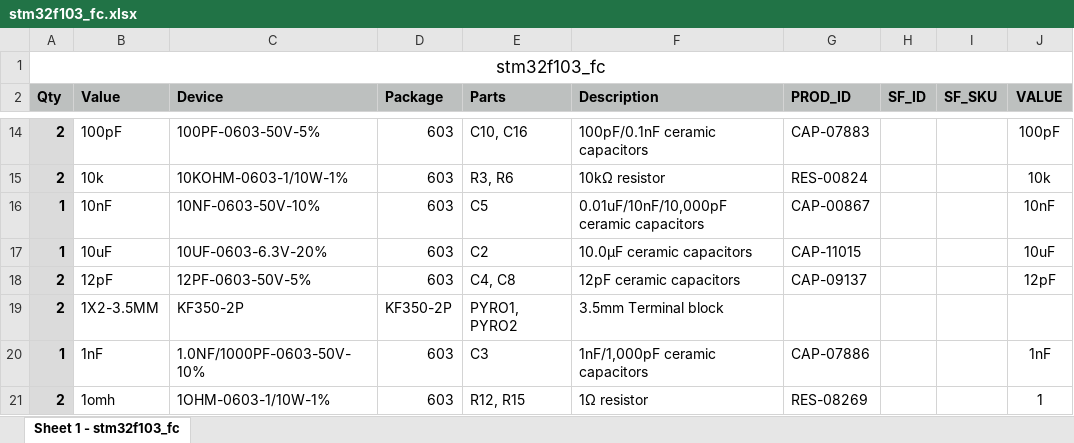
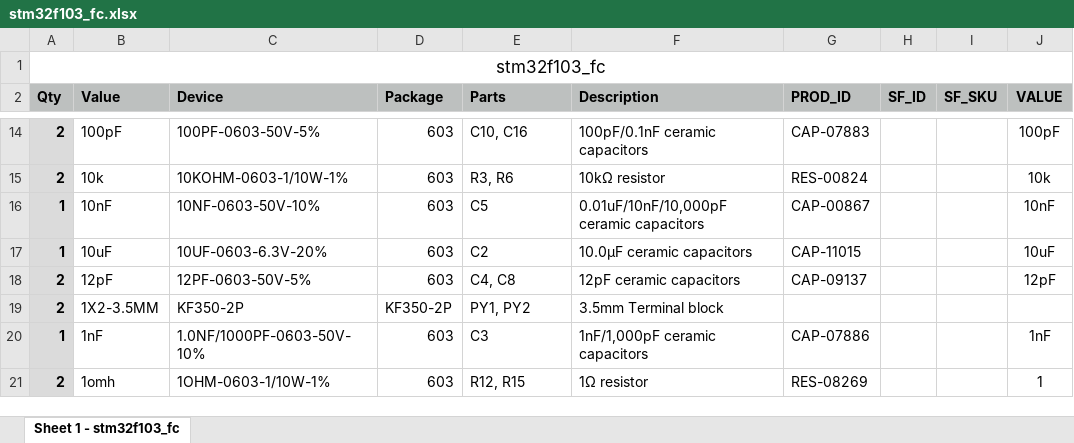
Before and after one commit to incomingflyingbrick/F1_flightcontroller_pcb_stm32, an Excel workbook: stm32f103_fc.xlsx, sheet Sheet 1 - stm32f103_fc, drawn as a sheet; only a part is shown, gaps mark what is left out; values as stored, in another font and other column widths than the file's, no borders; the diff names each change by its address in the sheet, - before the commit and + after, or states it on an @@ line.

```diff
--- a/stm32f103_fc.xlsx (sheet Sheet 1 - stm32f103_fc)
+++ b/stm32f103_fc.xlsx (sheet Sheet 1 - stm32f103_fc)
-E19 (Parts): PYRO1, PYRO2
+E19 (Parts): PY1, PY2
```
Also changed, not shown: 19 other files.
